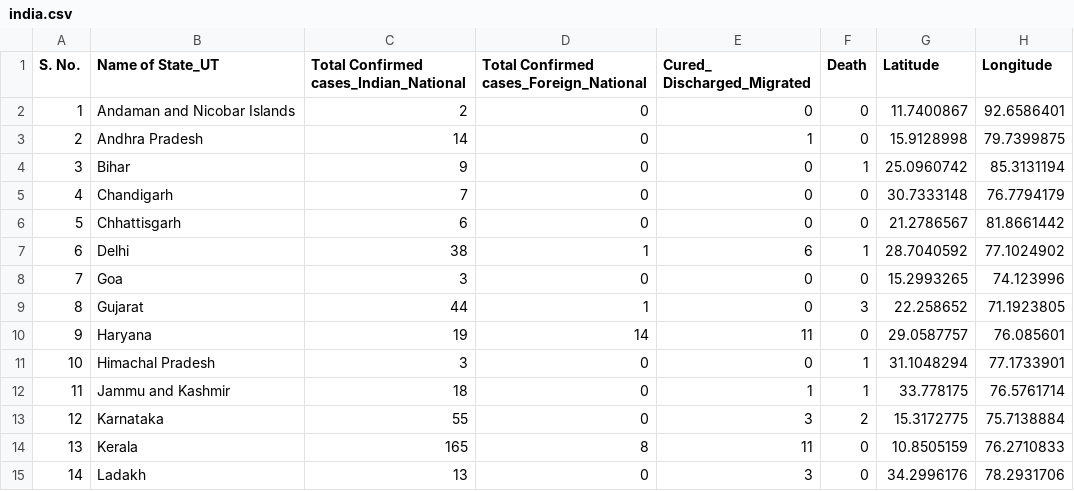
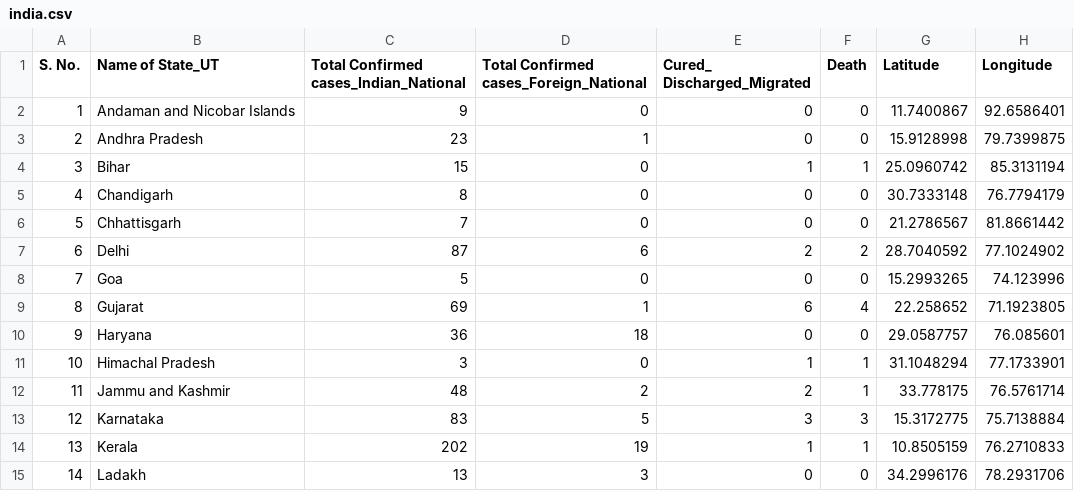
Before and after one commit to sandeshpatkar/coronavirus-csv, a CSV file: india.csv, drawn as a sheet; only a part is shown; the diff covers the shown part only.

Commit message:
update data

```diff
--- a/india.csv
+++ b/india.csv
@@ -2,15 +2,15 @@ S. No.,Name of State_UT,Total Confirmed cases_Indian_National,Total Confirmed ca
 Discharged_Migrated",Death,Latitude,Longitude
-1,Andaman and Nicobar Islands,2,0,0,0,11.7400867,92.6586401
-2,Andhra Pradesh,14,0,1,0,15.9128998,79.7399875
-3,Bihar,9,0,0,1,25.0960742,85.3131194
-4,Chandigarh,7,0,0,0,30.7333148,76.7794179
-5,Chhattisgarh,6,0,0,0,21.2786567,81.8661442
-6,Delhi,38,1,6,1,28.7040592,77.1024902
-7,Goa,3,0,0,0,15.2993265,74.123996
-8,Gujarat,44,1,0,3,22.258652,71.1923805
-9,Haryana,19,14,11,0,29.0587757,76.085601
-10,Himachal Pradesh,3,0,0,1,31.1048294,77.1733901
-11,Jammu and Kashmir,18,0,1,1,33.778175,76.5761714
-12,Karnataka,55,0,3,2,15.3172775,75.7138884
-13,Kerala,165,8,11,0,10.8505159,76.2710833
-14,Ladakh,13,0,3,0,34.2996176,78.2931706
+1,Andaman and Nicobar Islands,9,0,0,0,11.7400867,92.6586401
+2,Andhra Pradesh,23,1,0,0,15.9128998,79.7399875
+3,Bihar,15,0,1,1,25.0960742,85.3131194
+4,Chandigarh,8,0,0,0,30.7333148,76.7794179
+5,Chhattisgarh,7,0,0,0,21.2786567,81.8661442
+6,Delhi,87,6,2,2,28.7040592,77.1024902
+7,Goa,5,0,0,0,15.2993265,74.123996
+8,Gujarat,69,1,6,4,22.258652,71.1923805
+9,Haryana,36,18,0,0,29.0587757,76.085601
+10,Himachal Pradesh,3,0,1,1,31.1048294,77.1733901
+11,Jammu and Kashmir,48,2,2,1,33.778175,76.5761714
+12,Karnataka,83,5,3,3,15.3172775,75.7138884
+13,Kerala,202,19,1,1,10.8505159,76.2710833
+14,Ladakh,13,3,0,0,34.2996176,78.2931706
```
Also changed, not shown: 23 edited cells elsewhere in this file.
